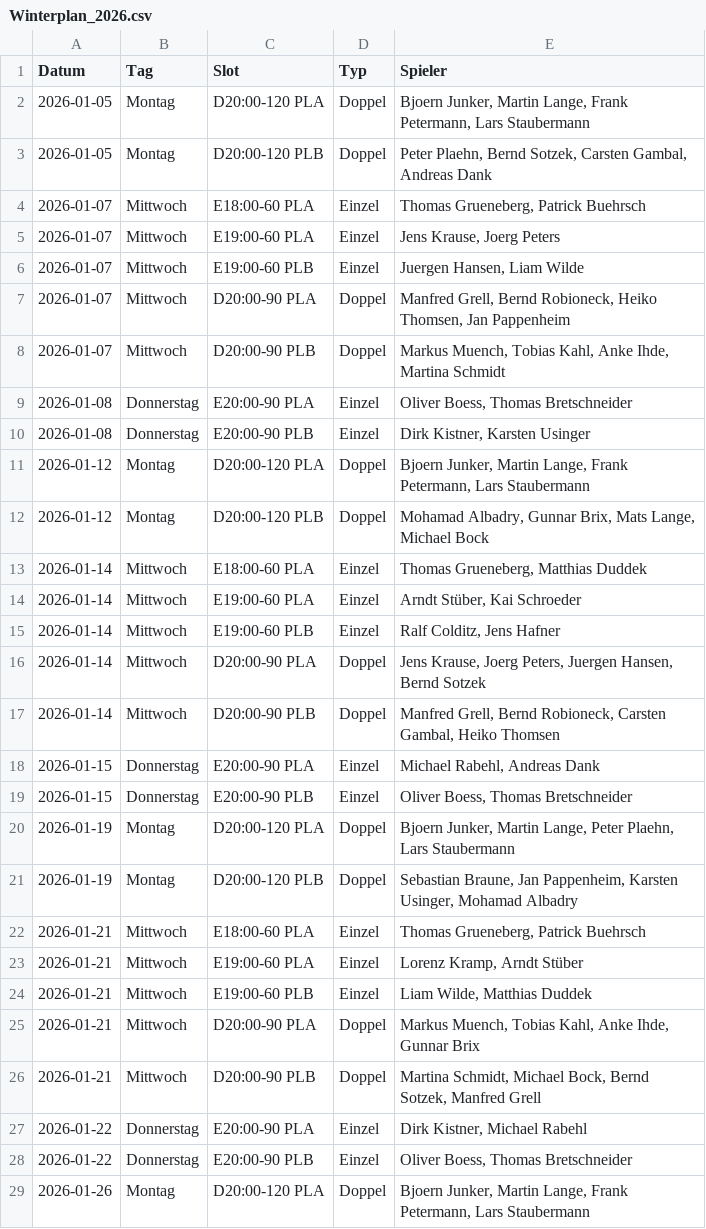
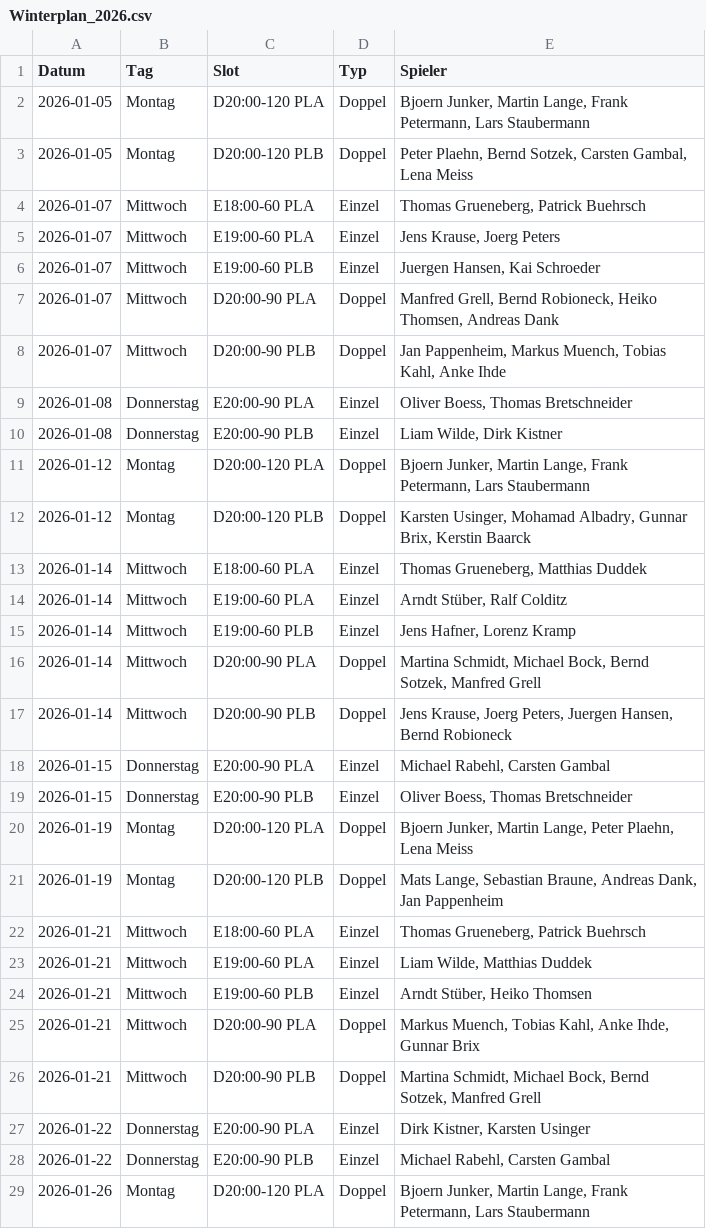
Before and after one commit to liamw8lde/Winter-2024_2025-Training-PLan, a CSV file: Winterplan_2026.csv, drawn as a sheet; only a part is shown; the diff covers the shown part only.

```diff
--- a/Winterplan_2026.csv
+++ b/Winterplan_2026.csv
@@ -2,28 +2,28 @@ Datum,Tag,Slot,Typ,Spieler
 2026-01-05,Montag,D20:00-120 PLA,Doppel,"Bjoern Junker, Martin Lange, Frank Petermann, Lars Staubermann"
-2026-01-05,Montag,D20:00-120 PLB,Doppel,"Peter Plaehn, Bernd Sotzek, Carsten Gambal, Andreas Dank"
+2026-01-05,Montag,D20:00-120 PLB,Doppel,"Peter Plaehn, Bernd Sotzek, Carsten Gambal, Lena Meiss"
 2026-01-07,Mittwoch,E18:00-60 PLA,Einzel,"Thomas Grueneberg, Patrick Buehrsch"
 2026-01-07,Mittwoch,E19:00-60 PLA,Einzel,"Jens Krause, Joerg Peters"
-2026-01-07,Mittwoch,E19:00-60 PLB,Einzel,"Juergen Hansen, Liam Wilde"
-2026-01-07,Mittwoch,D20:00-90 PLA,Doppel,"Manfred Grell, Bernd Robioneck, Heiko Thomsen, Jan Pappenheim"
-2026-01-07,Mittwoch,D20:00-90 PLB,Doppel,"Markus Muench, Tobias Kahl, Anke Ihde, Martina Schmidt"
+2026-01-07,Mittwoch,E19:00-60 PLB,Einzel,"Juergen Hansen, Kai Schroeder"
+2026-01-07,Mittwoch,D20:00-90 PLA,Doppel,"Manfred Grell, Bernd Robioneck, Heiko Thomsen, Andreas Dank"
+2026-01-07,Mittwoch,D20:00-90 PLB,Doppel,"Jan Pappenheim, Markus Muench, Tobias Kahl, Anke Ihde"
 2026-01-08,Donnerstag,E20:00-90 PLA,Einzel,"Oliver Boess, Thomas Bretschneider"
-2026-01-08,Donnerstag,E20:00-90 PLB,Einzel,"Dirk Kistner, Karsten Usinger"
+2026-01-08,Donnerstag,E20:00-90 PLB,Einzel,"Liam Wilde, Dirk Kistner"
 2026-01-12,Montag,D20:00-120 PLA,Doppel,"Bjoern Junker, Martin Lange, Frank Petermann, Lars Staubermann"
-2026-01-12,Montag,D20:00-120 PLB,Doppel,"Mohamad Albadry, Gunnar Brix, Mats Lange, Michael Bock"
+2026-01-12,Montag,D20:00-120 PLB,Doppel,"Karsten Usinger, Mohamad Albadry, Gunnar Brix, Kerstin Baarck"
 2026-01-14,Mittwoch,E18:00-60 PLA,Einzel,"Thomas Grueneberg, Matthias Duddek"
-2026-01-14,Mittwoch,E19:00-60 PLA,Einzel,"Arndt Stüber, Kai Schroeder"
-2026-01-14,Mittwoch,E19:00-60 PLB,Einzel,"Ralf Colditz, Jens Hafner"
-2026-01-14,Mittwoch,D20:00-90 PLA,Doppel,"Jens Krause, Joerg Peters, Juergen Hansen, Bernd Sotzek"
-2026-01-14,Mittwoch,D20:00-90 PLB,Doppel,"Manfred Grell, Bernd Robioneck, Carsten Gambal, Heiko Thomsen"
-2026-01-15,Donnerstag,E20:00-90 PLA,Einzel,"Michael Rabehl, Andreas Dank"
+2026-01-14,Mittwoch,E19:00-60 PLA,Einzel,"Arndt Stüber, Ralf Colditz"
+2026-01-14,Mittwoch,E19:00-60 PLB,Einzel,"Jens Hafner, Lorenz Kramp"
+2026-01-14,Mittwoch,D20:00-90 PLA,Doppel,"Martina Schmidt, Michael Bock, Bernd Sotzek, Manfred Grell"
+2026-01-14,Mittwoch,D20:00-90 PLB,Doppel,"Jens Krause, Joerg Peters, Juergen Hansen, Bernd Robioneck"
+2026-01-15,Donnerstag,E20:00-90 PLA,Einzel,"Michael Rabehl, Carsten Gambal"
 2026-01-15,Donnerstag,E20:00-90 PLB,Einzel,"Oliver Boess, Thomas Bretschneider"
-2026-01-19,Montag,D20:00-120 PLA,Doppel,"Bjoern Junker, Martin Lange, Peter Plaehn, Lars Staubermann"
-2026-01-19,Montag,D20:00-120 PLB,Doppel,"Sebastian Braune, Jan Pappenheim, Karsten Usinger, Mohamad Albadry"
+2026-01-19,Montag,D20:00-120 PLA,Doppel,"Bjoern Junker, Martin Lange, Peter Plaehn, Lena Meiss"
+2026-01-19,Montag,D20:00-120 PLB,Doppel,"Mats Lange, Sebastian Braune, Andreas Dank, Jan Pappenheim"
 2026-01-21,Mittwoch,E18:00-60 PLA,Einzel,"Thomas Grueneberg, Patrick Buehrsch"
-2026-01-21,Mittwoch,E19:00-60 PLA,Einzel,"Lorenz Kramp, Arndt Stüber"
-2026-01-21,Mittwoch,E19:00-60 PLB,Einzel,"Liam Wilde, Matthias Duddek"
+2026-01-21,Mittwoch,E19:00-60 PLA,Einzel,"Liam Wilde, Matthias Duddek"
+2026-01-21,Mittwoch,E19:00-60 PLB,Einzel,"Arndt Stüber, Heiko Thomsen"
 2026-01-21,Mittwoch,D20:00-90 PLA,Doppel,"Markus Muench, Tobias Kahl, Anke Ihde, Gunnar Brix"
 2026-01-21,Mittwoch,D20:00-90 PLB,Doppel,"Martina Schmidt, Michael Bock, Bernd Sotzek, Manfred Grell"
-2026-01-22,Donnerstag,E20:00-90 PLA,Einzel,"Dirk Kistner, Michael Rabehl"
-2026-01-22,Donnerstag,E20:00-90 PLB,Einzel,"Oliver Boess, Thomas Bretschneider"
+2026-01-22,Donnerstag,E20:00-90 PLA,Einzel,"Dirk Kistner, Karsten Usinger"
+2026-01-22,Donnerstag,E20:00-90 PLB,Einzel,"Michael Rabehl, Carsten Gambal"
 2026-01-26,Montag,D20:00-120 PLA,Doppel,"Bjoern Junker, Martin Lange, Frank Petermann, Lars Staubermann"
```
Also changed, not shown: 2 added rows and 94 edited cells elsewhere in this file.
